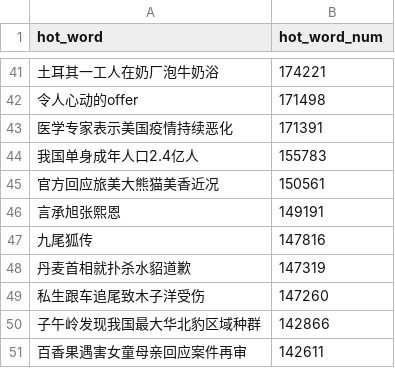
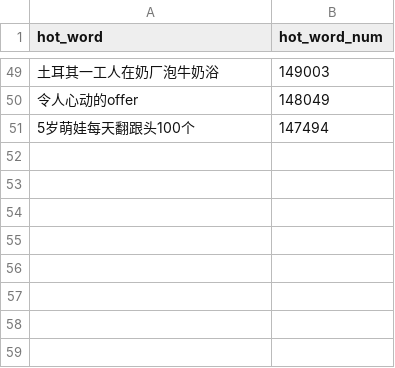
Before and after one commit to wuwe1/weibo-trends-archive, a CSV file: weibo-trends.csv, drawn as a sheet; only a part is shown, gaps mark what is left out; the diff covers the shown part only.

```diff
--- a/weibo-trends.csv
+++ b/weibo-trends.csv
@@ -41,11 +49,3 @@
-"土耳其一工人在奶厂泡牛奶浴","174221"
-"令人心动的offer","171498"
-"医学专家表示美国疫情持续恶化","171391"
-"我国单身成年人口2.4亿人","155783"
-"官方回应旅美大熊猫美香近况","150561"
-"言承旭张熙恩","149191"
-"九尾狐传","147816"
-"丹麦首相就扑杀水貂道歉","147319"
-"私生跟车追尾致木子洋受伤","147260"
-"子午岭发现我国最大华北豹区域种群","142866"
-"百香果遇害女童母亲回应案件再审","142611"
+"土耳其一工人在奶厂泡牛奶浴","149003"
+"令人心动的offer","148049"
+"5岁萌娃每天翻跟头100个","147494"
```
Also changed, not shown: 27 added rows, 19 removed rows and 20 edited cells elsewhere in this file, 1 other file.
